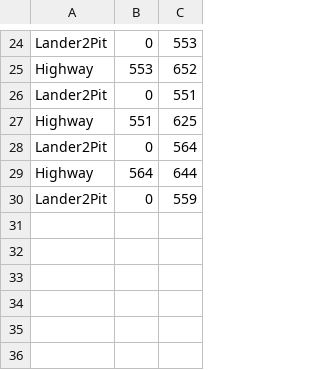
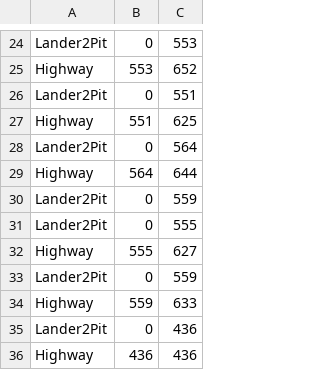
Before and after one commit to Awith133/Pit-Navigator-Utah, a CSV file: Simulation/catkin_ws/src/smach_pit_exp/src/timekeeping.csv, drawn as a sheet; only a part is shown, gaps mark what is left out; the diff names each change by its address in the sheet, - before the commit and + after, or states it on an @@ line.

```diff
--- a/Simulation/catkin_ws/src/smach_pit_exp/src/timekeeping.csv
+++ b/Simulation/catkin_ws/src/smach_pit_exp/src/timekeeping.csv
+row 31: Lander2Pit | 0 | 555
+row 32: Highway | 555 | 627
+row 33: Lander2Pit | 0 | 559
+row 34: Highway | 559 | 633
+row 35: Lander2Pit | 0 | 436
+row 36: Highway | 436 | 436
```
Also changed, not shown: 21 other files.
